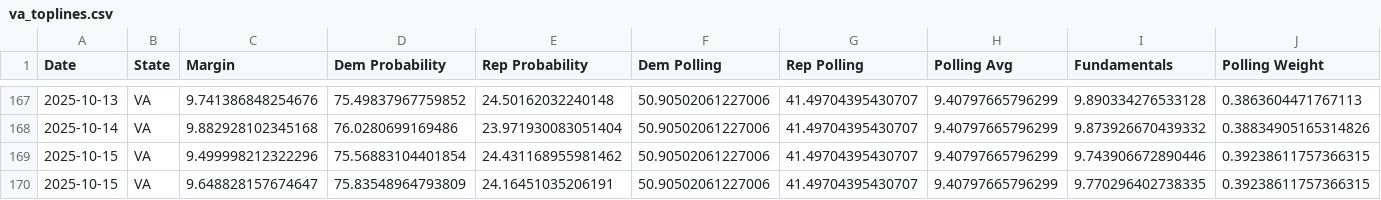
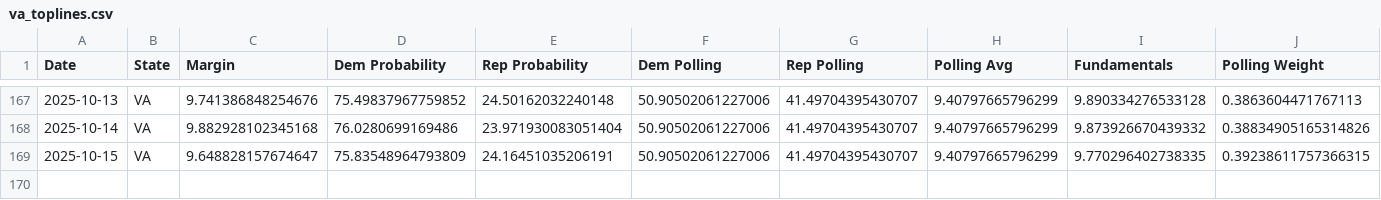
Before and after one commit to MapWiseResearch/forecast_data, a CSV file: 25governors/va_toplines.csv, drawn as a sheet; only a part is shown, gaps mark what is left out; rows hold the shown columns only; the diff names each change by its address in the sheet, - before the commit and + after, or states it on an @@ line.

```diff
--- a/25governors/va_toplines.csv
+++ b/25governors/va_toplines.csv
-row 169: 2025-10-15 | VA | 9.499998212322296 | 75.56883104401854 | 24.431168955981462 | 50.90502061227006 | 41.49704395430707 | 9.40797665796299 | 9.743906672890446 | 0.39238611757366315
```
Also changed, not shown: 25governors/nj_toplines.csv, 26midterms/26pastsims.csv, 1 other file.
